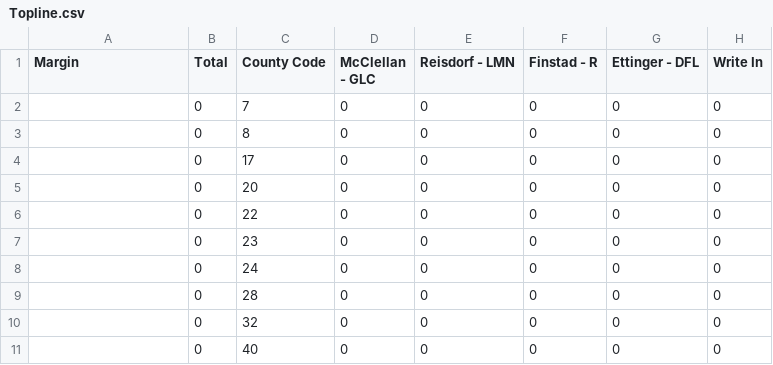
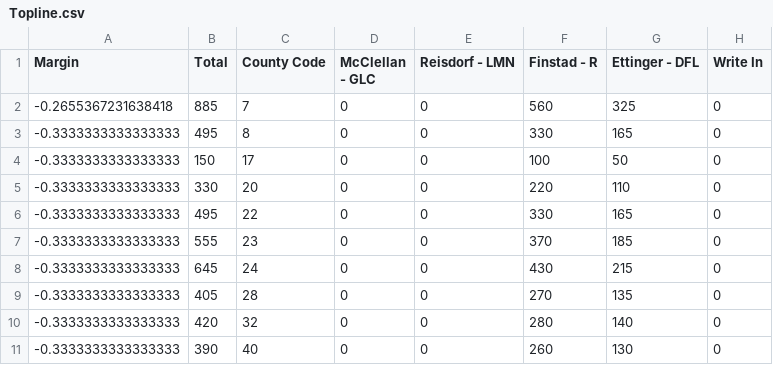
Before and after one commit to Napervillpol/MN-1st-District-Special, a CSV file: Topline.csv, drawn as a sheet; only a part is shown; the diff covers the shown part only.

```diff
--- a/Topline.csv
+++ b/Topline.csv
@@ -1,11 +1,11 @@
 Margin,Total,County Code,McClellan - GLC,Reisdorf - LMN,Finstad - R,Ettinger - DFL,Write In
-,0,7,0,0,0,0,0
-,0,8,0,0,0,0,0
-,0,17,0,0,0,0,0
-,0,20,0,0,0,0,0
-,0,22,0,0,0,0,0
-,0,23,0,0,0,0,0
-,0,24,0,0,0,0,0
-,0,28,0,0,0,0,0
-,0,32,0,0,0,0,0
-,0,40,0,0,0,0,0
+-0.2655367231638418,885,7,0,0,560,325,0
+-0.3333333333333333,495,8,0,0,330,165,0
+-0.3333333333333333,150,17,0,0,100,50,0
+-0.3333333333333333,330,20,0,0,220,110,0
+-0.3333333333333333,495,22,0,0,330,165,0
+-0.3333333333333333,555,23,0,0,370,185,0
+-0.3333333333333333,645,24,0,0,430,215,0
+-0.3333333333333333,405,28,0,0,270,135,0
+-0.3333333333333333,420,32,0,0,280,140,0
+-0.3333333333333333,390,40,0,0,260,130,0
```
Also changed, not shown: 44 edited cells elsewhere in this file, 4 other files.
